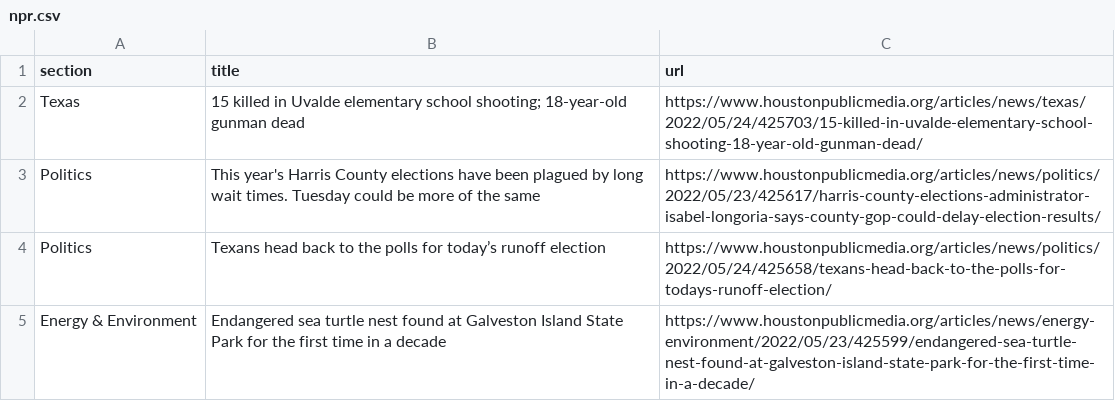
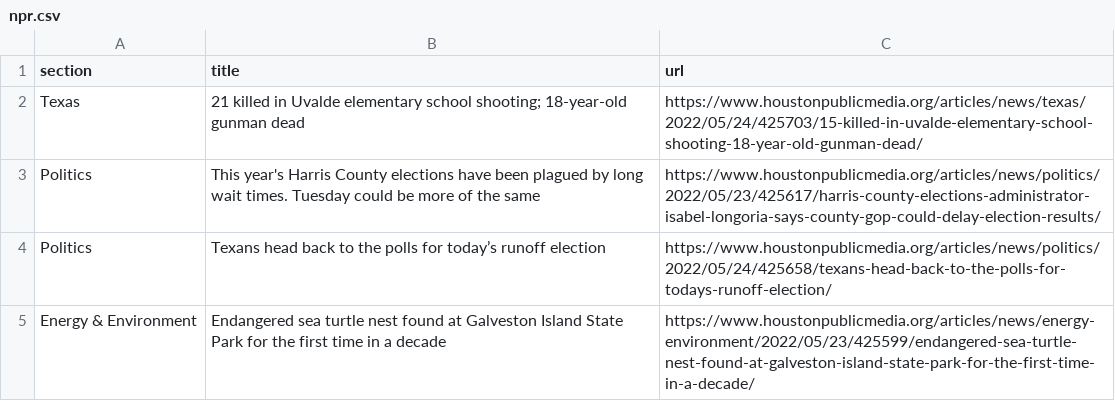
Before and after one commit to js5966/auto_run, a CSV file: npr.csv, drawn as a sheet; only a part is shown.

```diff
--- a/npr.csv
+++ b/npr.csv
@@ -1,3 +1,3 @@
 section,title,url
-Texas,15 killed in Uvalde elementary school shooting; 18-year-old gunman dead,https://www.houstonpublicmedia.org/articles/news/texas/2022/05/24/425703/15-killed-in-uvalde-elementary-school-shooting-18-year-old-gunman-dead/
+Texas,21 killed in Uvalde elementary school shooting; 18-year-old gunman dead,https://www.houstonpublicmedia.org/articles/news/texas/2022/05/24/425703/15-killed-in-uvalde-elementary-school-shooting-18-year-old-gunman-dead/
 Politics,This year's Harris County elections have been plagued by long wait times. Tuesday could be more of the same,https://www.houstonpublicmedia.org/articles/news/politics/2022/05/23/425617/harris-county-elections-administrator-isabel-longoria-says-county-gop-could-delay-election-results/
```
